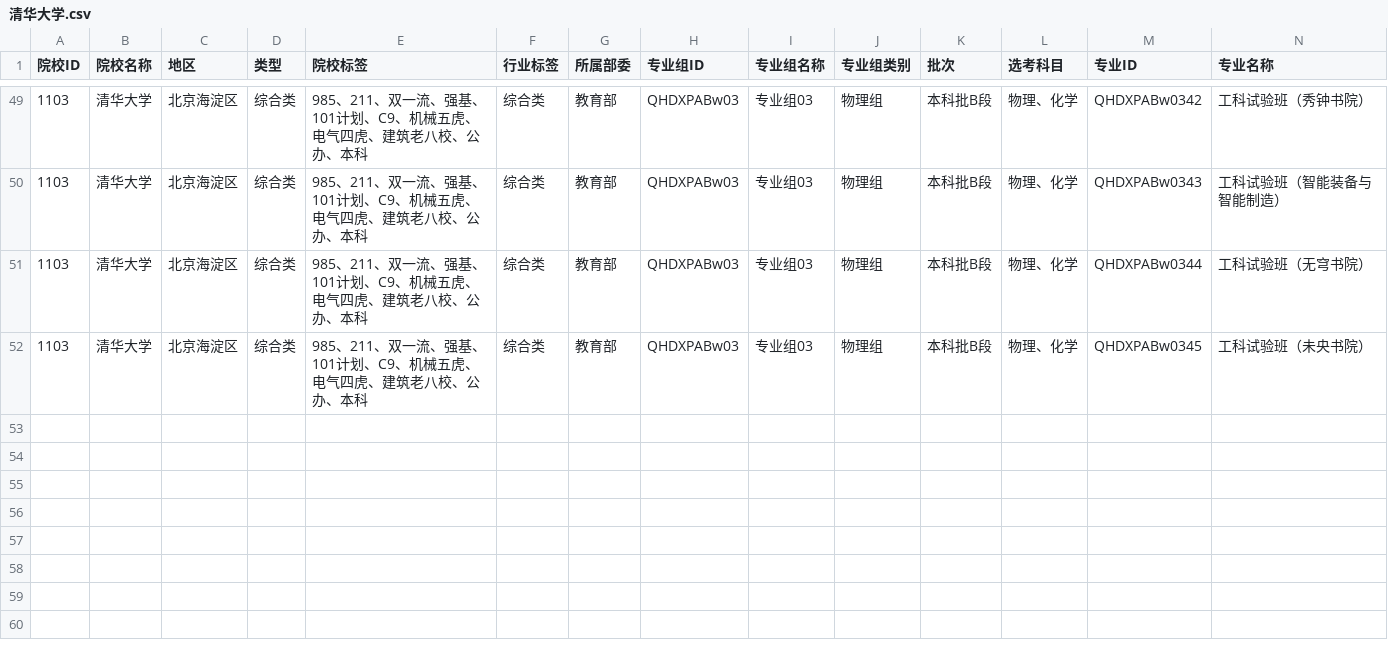
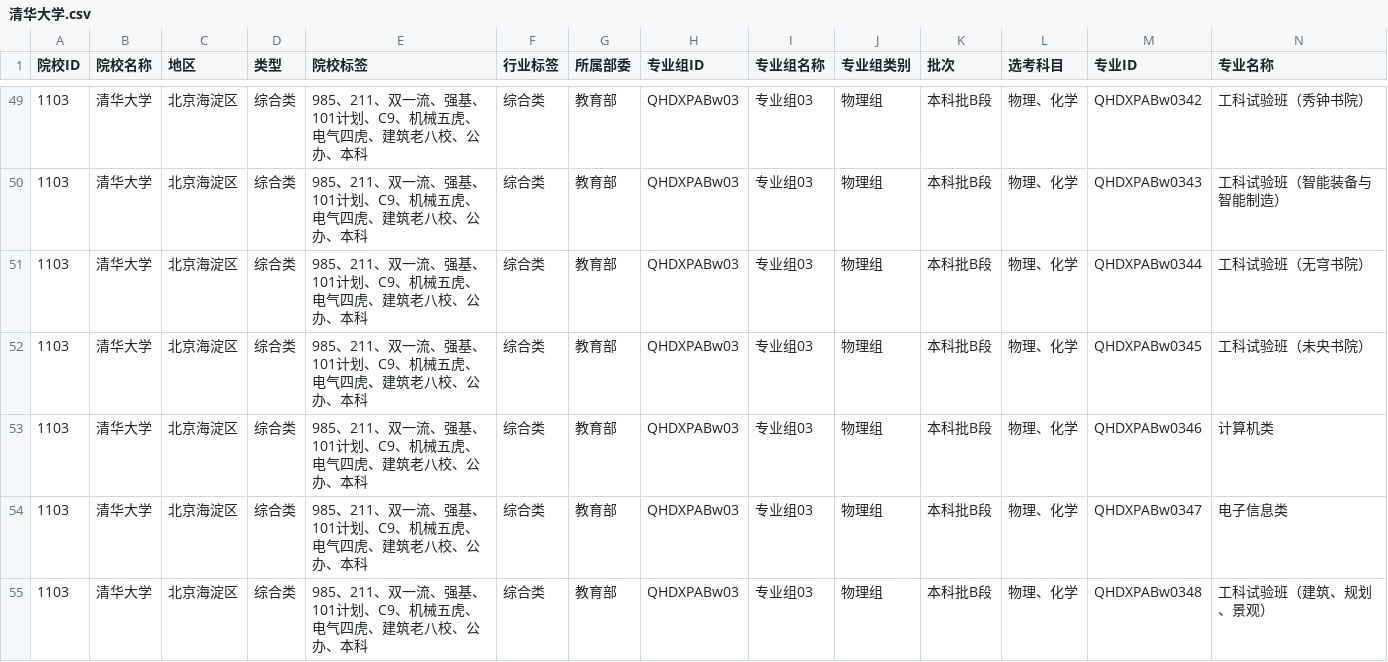
Before and after one commit to ADD574929477/2026, a CSV file: 清华大学.csv, drawn as a sheet; only a part is shown, gaps mark what is left out; rows hold the shown columns only; the diff names each change by its address in the sheet, - before the commit and + after, or states it on an @@ line.

Commit message:
feat: 录入CSV文件数据
Co-authored-by: traeagent <traeagent@users.noreply.github.com>

```diff
--- a/清华大学.csv
+++ b/清华大学.csv
+row 53: 1103 | 清华大学 | 北京海淀区 | 综合类 | 985、211、双一流、强基、101计划、C9、机械五虎、电气四虎、建筑老八校、公办、本科 | 综合类 | 教育部 | QHDXPABw03 | 专业组03 | 物理组 | 本科批B段 | 物理、化学 | QHDXPABw0346 | 计算机类
+row 54: 1103 | 清华大学 | 北京海淀区 | 综合类 | 985、211、双一流、强基、101计划、C9、机械五虎、电气四虎、建筑老八校、公办、本科 | 综合类 | 教育部 | QHDXPABw03 | 专业组03 | 物理组 | 本科批B段 | 物理、化学 | QHDXPABw0347 | 电子信息类
+row 55: 1103 | 清华大学 | 北京海淀区 | 综合类 | 985、211、双一流、强基、101计划、C9、机械五虎、电气四虎、建筑老八校、公办、本科 | 综合类 | 教育部 | QHDXPABw03 | 专业组03 | 物理组 | 本科批B段 | 物理、化学 | QHDXPABw0348 | 工科试验班（建筑、规划、景观）
```
